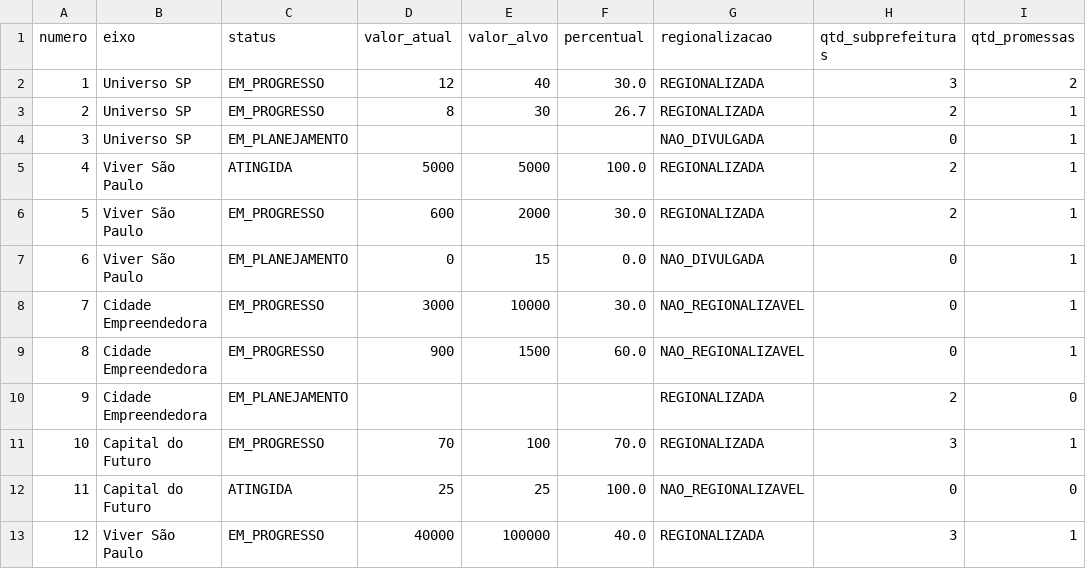
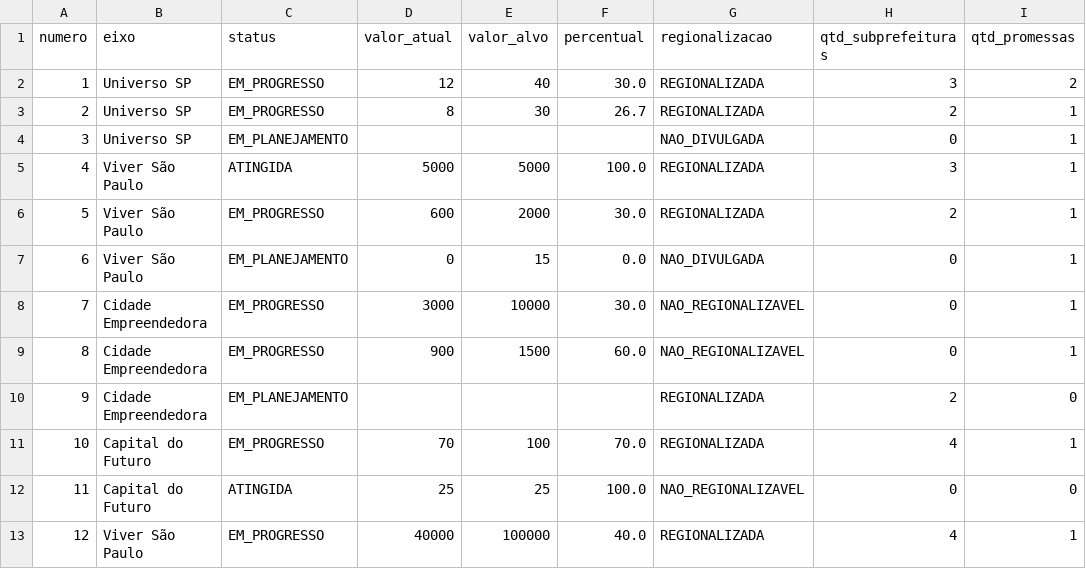
Before and after one commit to ArthurDev4/pra-todos-sp-java, a CSV file: docs/exemplos/metas_export.csv, drawn as a sheet.

```diff
--- a/docs/exemplos/metas_export.csv
+++ b/docs/exemplos/metas_export.csv
@@ -4,3 +4,3 @@ numero,eixo,status,valor_atual,valor_alvo,percentual,regionalizacao,qtd_subprefe
 3,Universo SP,EM_PLANEJAMENTO,,,,NAO_DIVULGADA,0,1
-4,Viver São Paulo,ATINGIDA,5000,5000,100.0,REGIONALIZADA,2,1
+4,Viver São Paulo,ATINGIDA,5000,5000,100.0,REGIONALIZADA,3,1
 5,Viver São Paulo,EM_PROGRESSO,600,2000,30.0,REGIONALIZADA,2,1
@@ -10,4 +10,4 @@ numero,eixo,status,valor_atual,valor_alvo,percentual,regionalizacao,qtd_subprefe
 9,Cidade Empreendedora,EM_PLANEJAMENTO,,,,REGIONALIZADA,2,0
-10,Capital do Futuro,EM_PROGRESSO,70,100,70.0,REGIONALIZADA,3,1
+10,Capital do Futuro,EM_PROGRESSO,70,100,70.0,REGIONALIZADA,4,1
 11,Capital do Futuro,ATINGIDA,25,25,100.0,NAO_REGIONALIZAVEL,0,0
-12,Viver São Paulo,EM_PROGRESSO,40000,100000,40.0,REGIONALIZADA,3,1
+12,Viver São Paulo,EM_PROGRESSO,40000,100000,40.0,REGIONALIZADA,4,1
```
Also changed, not shown: 46 other files.
